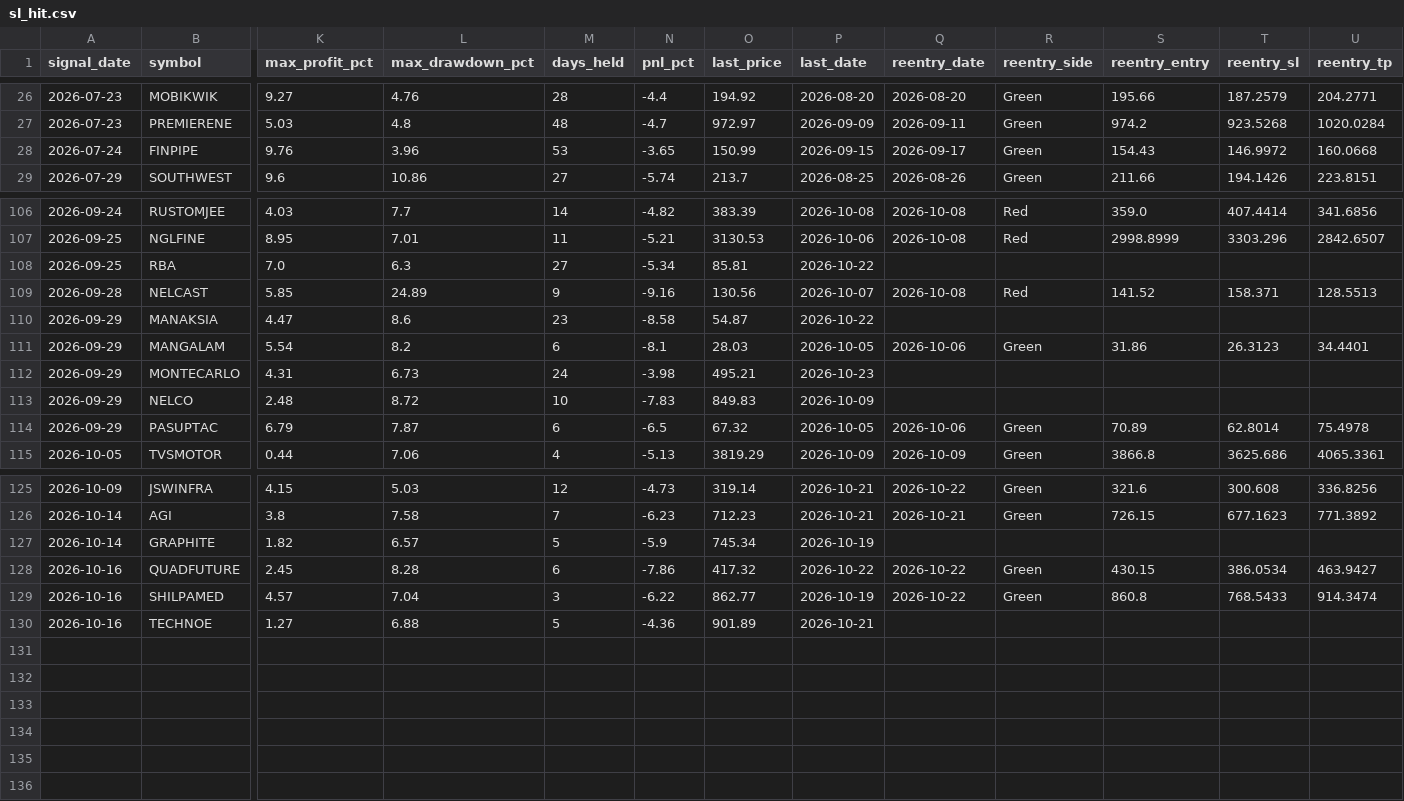
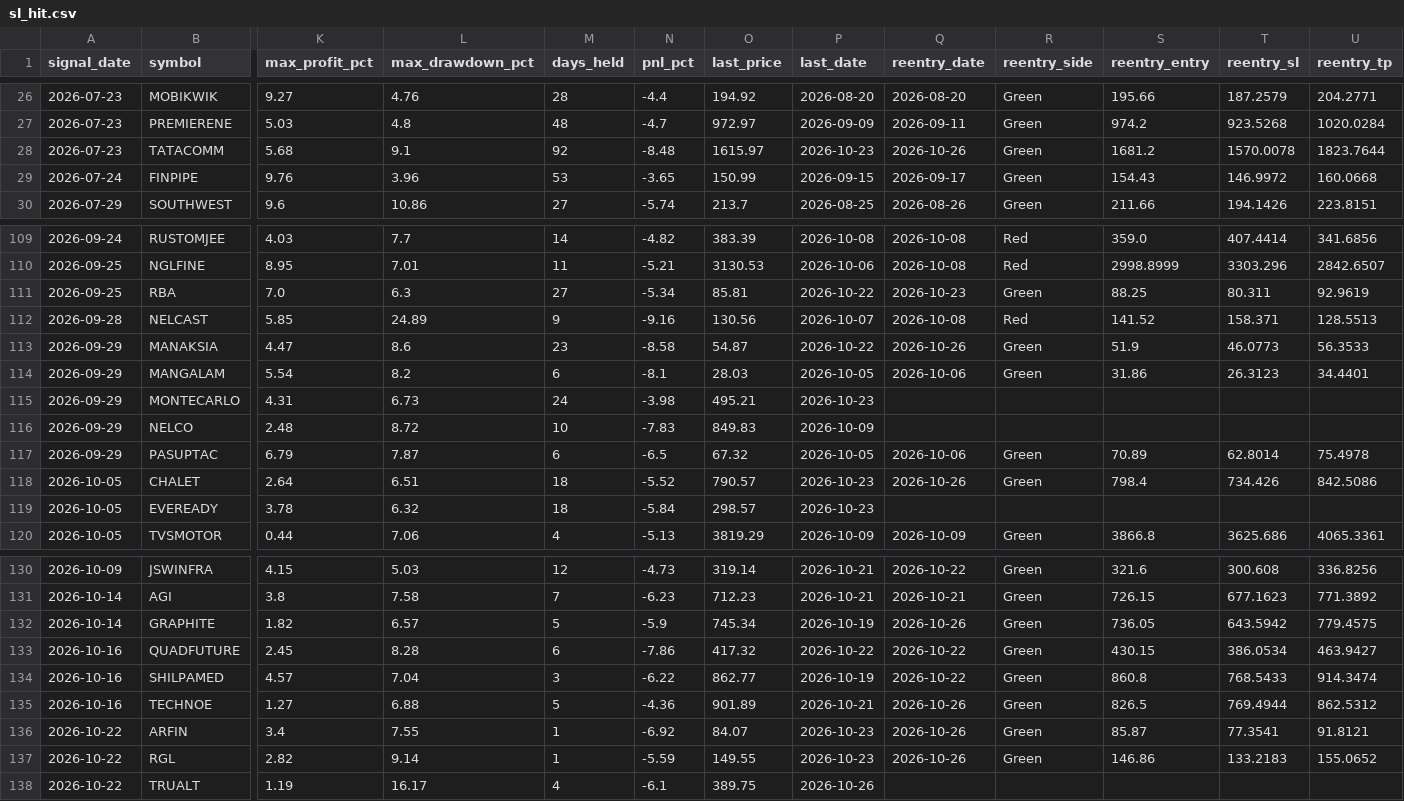
Before and after one commit to faizjio7011-code/checking-trade-signals, a CSV file: report_in/sl_hit.csv, drawn as a sheet; only a part is shown, gaps mark what is left out; addresses are those after the commit; rows hold the shown columns only; the diff covers the shown part only; the diff names each change by its address in the sheet, - before the commit and + after, or states it on an @@ line.

```diff
--- a/report_in/sl_hit.csv
+++ b/report_in/sl_hit.csv
+row 28: 2026-07-23 | TATACOMM | 5.68 | 9.1 | 92 | -8.48 | 1615.97 | 2026-10-23 | 2026-10-26 | Green | 1681.2 | 1570.0078 | 1823.7644
-Q111 (reentry_date): (empty)
+Q111 (reentry_date): 2026-10-23
-R111 (reentry_side): (empty)
+R111 (reentry_side): Green
-S111 (reentry_entry): (empty)
+S111 (reentry_entry): 88.25
-T111 (reentry_sl): (empty)
+T111 (reentry_sl): 80.311
-U111 (reentry_tp): (empty)
+U111 (reentry_tp): 92.9619
-Q113 (reentry_date): (empty)
+Q113 (reentry_date): 2026-10-26
-R113 (reentry_side): (empty)
+R113 (reentry_side): Green
-S113 (reentry_entry): (empty)
+S113 (reentry_entry): 51.9
-T113 (reentry_sl): (empty)
+T113 (reentry_sl): 46.0773
-U113 (reentry_tp): (empty)
+U113 (reentry_tp): 56.3533
+row 118: 2026-10-05 | CHALET | 2.64 | 6.51 | 18 | -5.52 | 790.57 | 2026-10-23 | 2026-10-26 | Green | 798.4 | 734.426 | 842.5086
+row 119: 2026-10-05 | EVEREADY | 3.78 | 6.32 | 18 | -5.84 | 298.57 | 2026-10-23
-Q132 (reentry_date): (empty)
+Q132 (reentry_date): 2026-10-26
-R132 (reentry_side): (empty)
+R132 (reentry_side): Green
-S132 (reentry_entry): (empty)
+S132 (reentry_entry): 736.05
-T132 (reentry_sl): (empty)
+T132 (reentry_sl): 643.5942
-U132 (reentry_tp): (empty)
+U132 (reentry_tp): 779.4575
-Q135 (reentry_date): (empty)
+Q135 (reentry_date): 2026-10-26
-R135 (reentry_side): (empty)
+R135 (reentry_side): Green
-S135 (reentry_entry): (empty)
+S135 (reentry_entry): 826.5
-T135 (reentry_sl): (empty)
+T135 (reentry_sl): 769.4944
-U135 (reentry_tp): (empty)
+U135 (reentry_tp): 862.5312
+row 136: 2026-10-22 | ARFIN | 3.4 | 7.55 | 1 | -6.92 | 84.07 | 2026-10-23 | 2026-10-26 | Green | 85.87 | 77.3541 | 91.8121
+row 137: 2026-10-22 | RGL | 2.82 | 9.14 | 1 | -5.59 | 149.55 | 2026-10-23 | 2026-10-26 | Green | 146.86 | 133.2183 | 155.0652
+row 138: 2026-10-22 | TRUALT | 1.19 | 16.17 | 4 | -6.1 | 389.75 | 2026-10-26
```
Also changed, not shown: 2 added rows and 15 edited cells elsewhere in this file, report/reentry.csv, report/sl_hit.csv, 7 other files.
